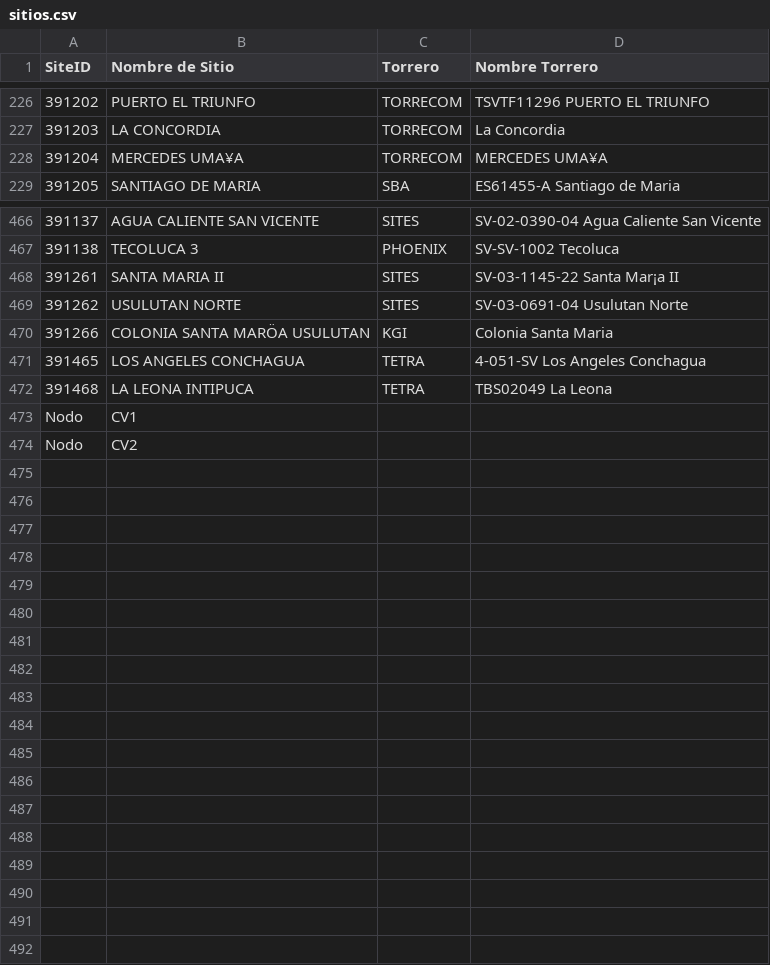
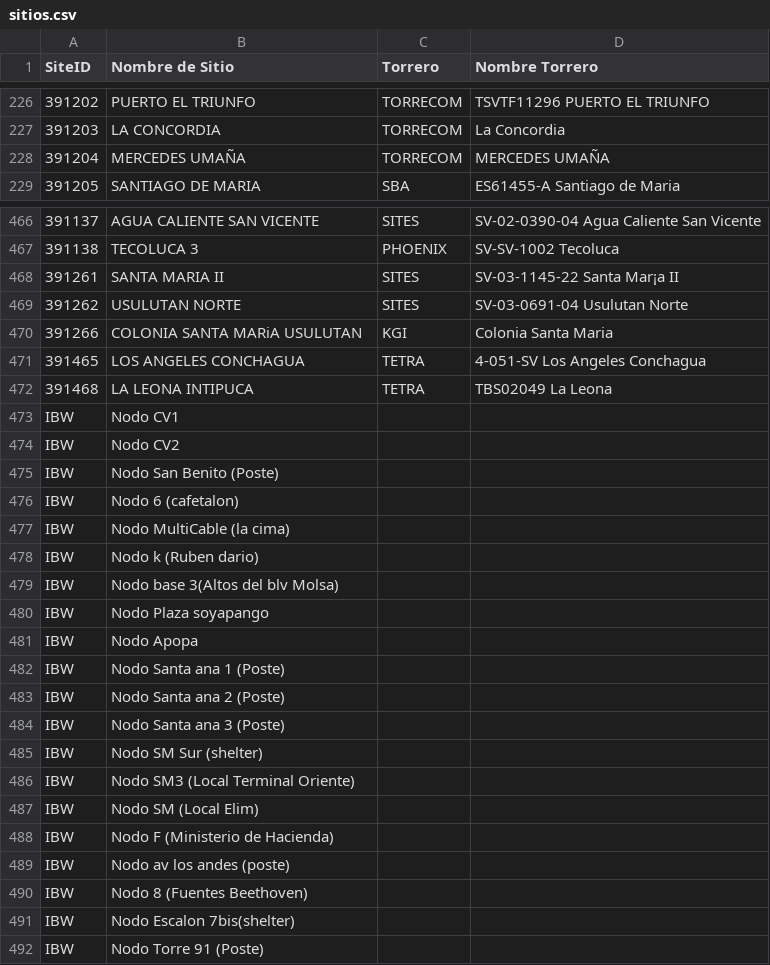
Before and after one commit to jr0447951-spec/app-accesos, a CSV file: sitios.csv, drawn as a sheet; only a part is shown, gaps mark what is left out; the diff covers the shown part only.

Commit message:
Update sitios.csv

```diff
--- a/sitios.csv
+++ b/sitios.csv
@@ -227,3 +227,3 @@ SiteID;Nombre de Sitio;Torrero;Nombre Torrero
 391203;LA CONCORDIA ;TORRECOM;La Concordia
-391204;MERCEDES UMA¥A ;TORRECOM;MERCEDES UMA¥A
+391204;MERCEDES UMAÑA ;TORRECOM;MERCEDES UMAÑA
 391205;SANTIAGO DE MARIA ;SBA;ES61455-A Santiago de Maria
@@ -469,6 +469,24 @@ SiteID;Nombre de Sitio;Torrero;Nombre Torrero
 391262;USULUTAN NORTE;SITES;SV-03-0691-04 Usulutan Norte
-391266;COLONIA SANTA MARÖA USULUTAN;KGI;Colonia Santa Maria
+391266;COLONIA SANTA MARiA USULUTAN;KGI;Colonia Santa Maria
 391465;LOS ANGELES CONCHAGUA;TETRA;4-051-SV Los Angeles Conchagua
 391468;LA LEONA INTIPUCA;TETRA;TBS02049 La Leona
-Nodo;CV1
-Nodo;CV2
+IBW;Nodo CV1
+IBW;Nodo CV2
+IBW;Nodo San Benito (Poste)
+IBW;Nodo 6 (cafetalon)
+IBW;Nodo MultiCable (la cima)
+IBW;Nodo k (Ruben dario)
+IBW;Nodo base 3(Altos del blv Molsa)
+IBW;Nodo Plaza soyapango
+IBW;Nodo Apopa
+IBW;Nodo Santa ana 1 (Poste)
+IBW;Nodo Santa ana 2 (Poste)
+IBW;Nodo Santa ana 3 (Poste)
+IBW;Nodo SM Sur (shelter)
+IBW;Nodo SM3 (Local Terminal Oriente)
+IBW;Nodo SM (Local Elim)
+IBW;Nodo F (Ministerio de Hacienda)
+IBW;Nodo av los andes (poste)
+IBW;Nodo 8 (Fuentes Beethoven)
+IBW;Nodo Escalon 7bis(shelter)
+IBW;Nodo Torre 91 (Poste)
```
Also changed, not shown: 7 edited cells elsewhere in this file.
